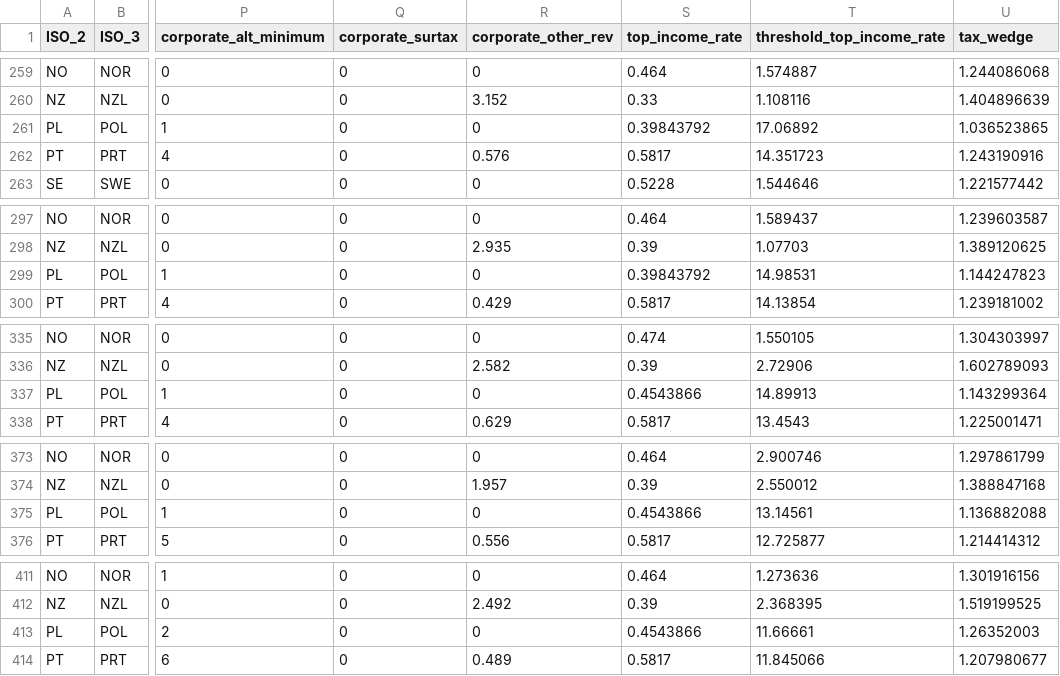
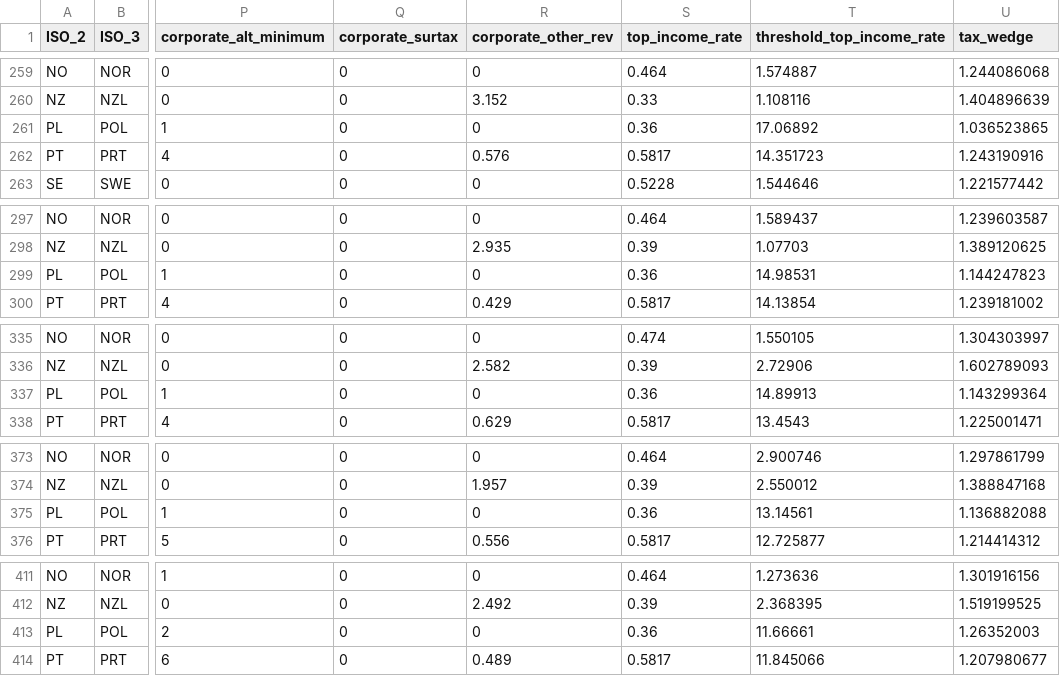
Before and after one commit to TaxFoundation/international-tax-competitiveness-index, a CSV file: final_outputs/raw_data_2024.csv, drawn as a sheet; only a part is shown, gaps mark what is left out; the diff names each change by its address in the sheet, - before the commit and + after, or states it on an @@ line.

Commit message:
Poland top_rate correction
Top rate 36 percent from 2020 onwards

```diff
--- a/final_outputs/raw_data_2024.csv
+++ b/final_outputs/raw_data_2024.csv
-S261 (top_income_rate): 0.39843792
+S261 (top_income_rate): 0.36
-S299 (top_income_rate): 0.39843792
+S299 (top_income_rate): 0.36
-S337 (top_income_rate): 0.4543866
+S337 (top_income_rate): 0.36
-S375 (top_income_rate): 0.4543866
+S375 (top_income_rate): 0.36
-S413 (top_income_rate): 0.4543866
+S413 (top_income_rate): 0.36
```
Also changed, not shown: final_data/final_index_data_2020.csv, final_data/final_index_data_2021.csv, 54 other files.
